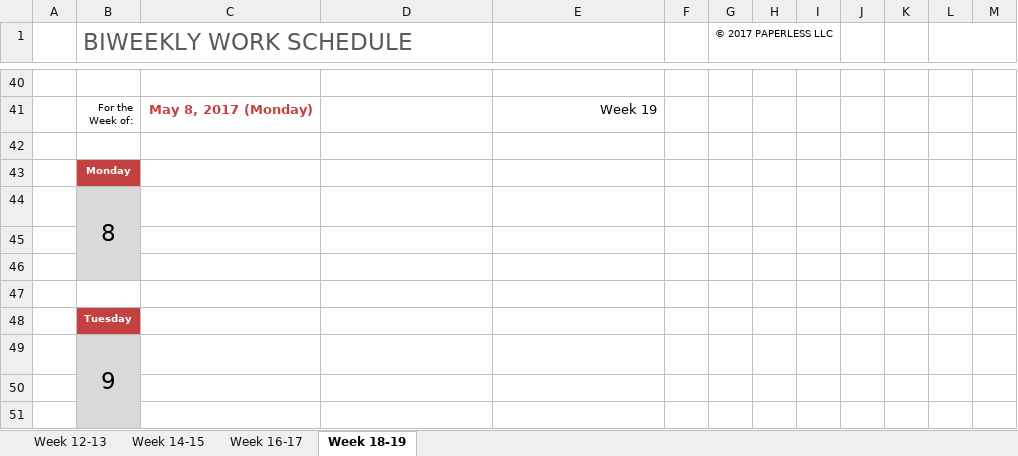
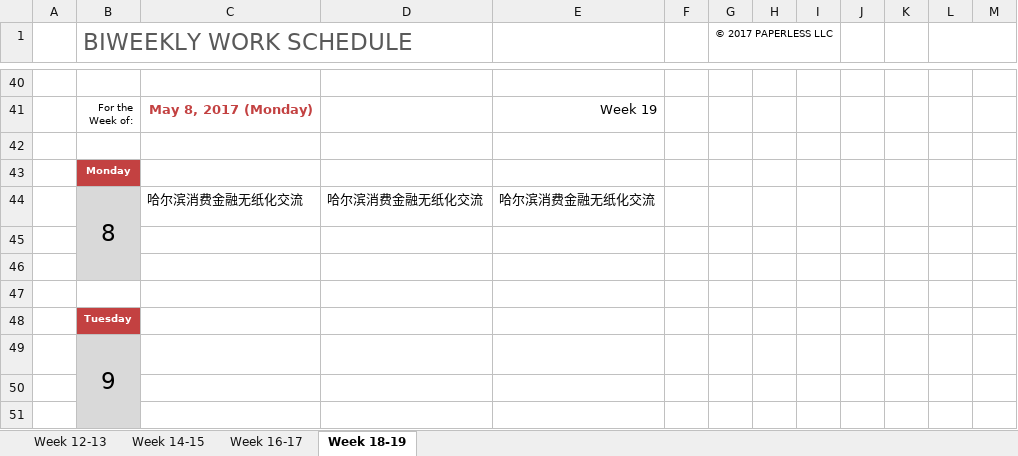
Before and after one commit to junuolee/Project-Process-library, an Excel workbook: Weekly Schedule/biweekly-work-schedule-李达.xlsx, sheet Week 18-19, drawn as a sheet; only a part is shown, gaps mark what is left out; values as stored, in another font and other column widths than the file's, no borders; removed rows and columns are numbered as before the commit, all else as after; the diff names each change by its address in the sheet, - before the commit and + after, or states it on an @@ line.

Commit message:
update

```diff
--- a/Weekly Schedule/biweekly-work-schedule-李达.xlsx (sheet Week 18-19)
+++ b/Weekly Schedule/biweekly-work-schedule-李达.xlsx (sheet Week 18-19)
-row 44:  | 8
+row 44:  | 8 | 哈尔滨消费金融无纸化交流 | 哈尔滨消费金融无纸化交流 | 哈尔滨消费金融无纸化交流
```
